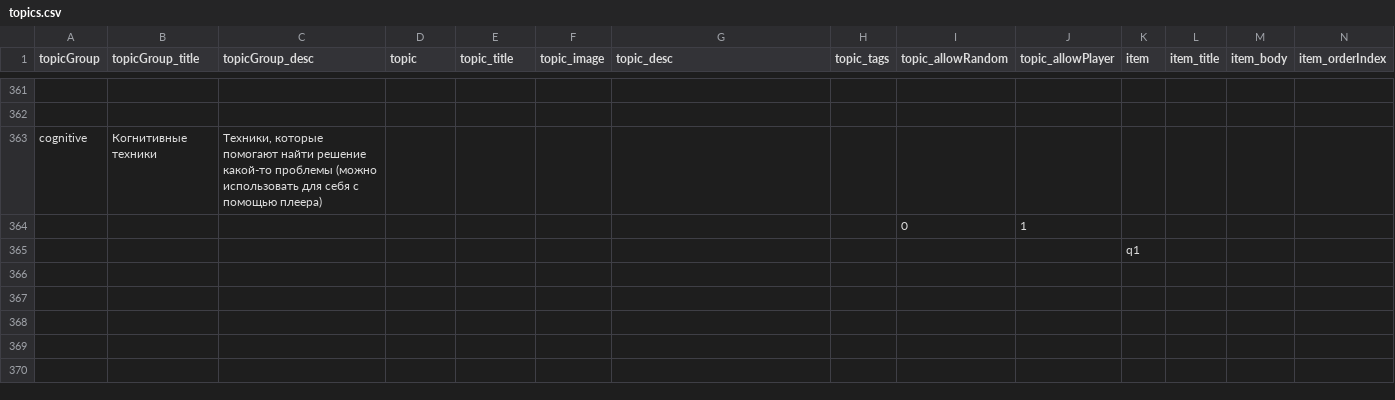
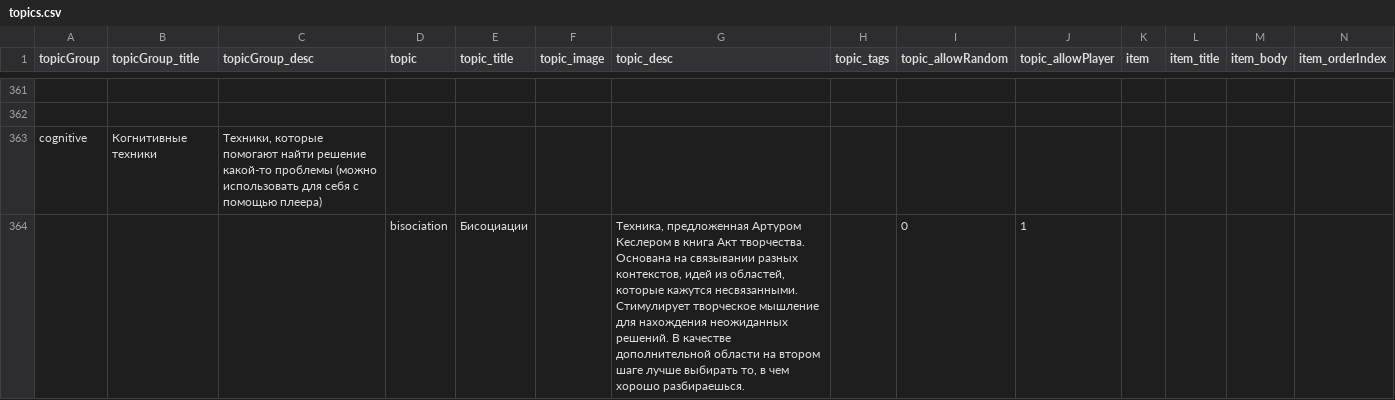
Before and after one commit to DanielTitkov/date_topics, a CSV file: data/topics.csv, drawn as a sheet; only a part is shown, gaps mark what is left out; removed rows and columns are numbered as before the commit, all else as after; rows hold the shown columns only; the diff covers the shown part only; the diff names each change by its address in the sheet, - before the commit and + after, or states it on an @@ line.

Commit message:
added cognitive maps

```diff
--- a/data/topics.csv
+++ b/data/topics.csv
-row 364:  |  |  |  |  |  |  |  | 0 | 1
-row 365:  |  |  |  |  |  |  |  |  |  | q1
+row 364:  |  |  | bisociation | Бисоциации |  | Техника, предложенная Артуром Кеслером в книга Акт творчества. Основана на связывании разных контекстов, идей из областей, которые кажутся несвязанными. Стимулирует творческое мышление для нахождения неожиданных решений. В качестве дополнительной области на втором шаге лучше выбирать то, в чем хорошо разбираешься. |  | 0 | 1
```
Also changed, not shown: 8 added rows elsewhere in this file.
